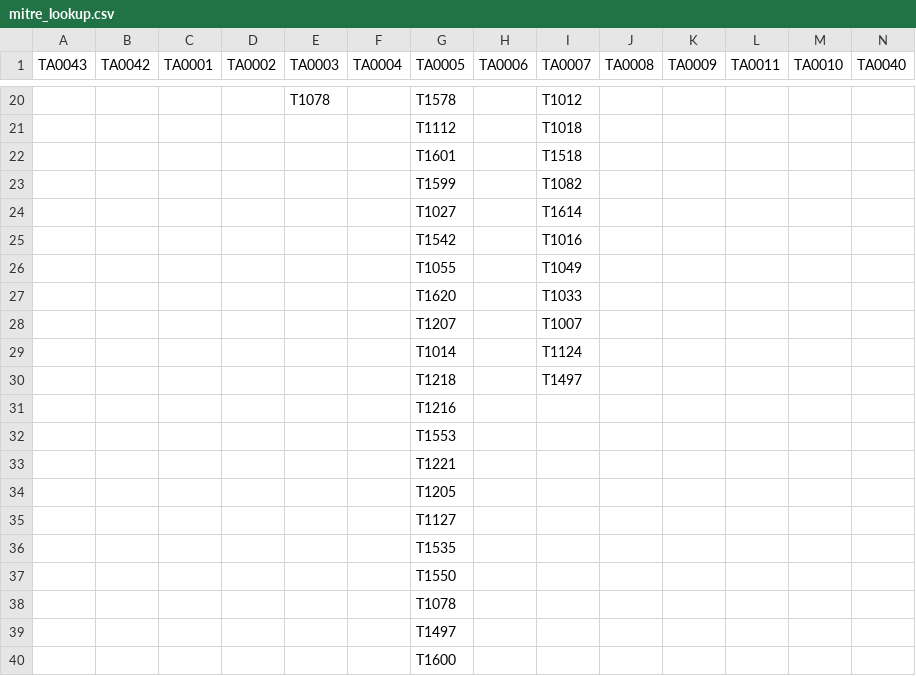
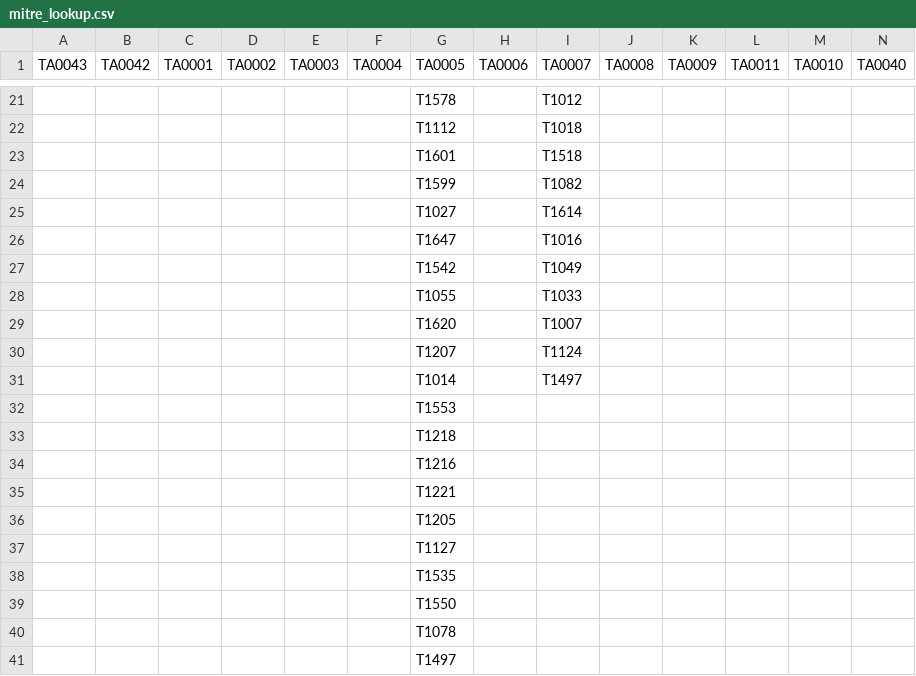
Before and after one commit to seynur/DA-ESS-MitreContent, a CSV file: lookups/mitre_lookup.csv, drawn as a sheet; only a part is shown, gaps mark what is left out; the shorter side is filled out with more unchanged rows; addresses are those after the commit; the diff covers the shown part only; the diff names each change by its address in the sheet, - before the commit and + after, or states it on an @@ line.

```diff
--- a/lookups/mitre_lookup.csv
+++ b/lookups/mitre_lookup.csv
-E21 (TA0003): T1078
+E21 (TA0003): (empty)
-G26 (TA0005): T1542
+G26 (TA0005): T1647
-G27 (TA0005): T1055
+G27 (TA0005): T1542
-G28 (TA0005): T1620
+G28 (TA0005): T1055
-G29 (TA0005): T1207
+G29 (TA0005): T1620
-G30 (TA0005): T1014
+G30 (TA0005): T1207
-G31 (TA0005): T1218
+G31 (TA0005): T1014
+row 33:  |  |  |  |  |  | T1218
```
Also changed, not shown: 1 added row and 31 edited cells elsewhere in this file, lookups/mitre_lookup_subtechniques.csv, lookups/mitre_tt_lookup.csv.
